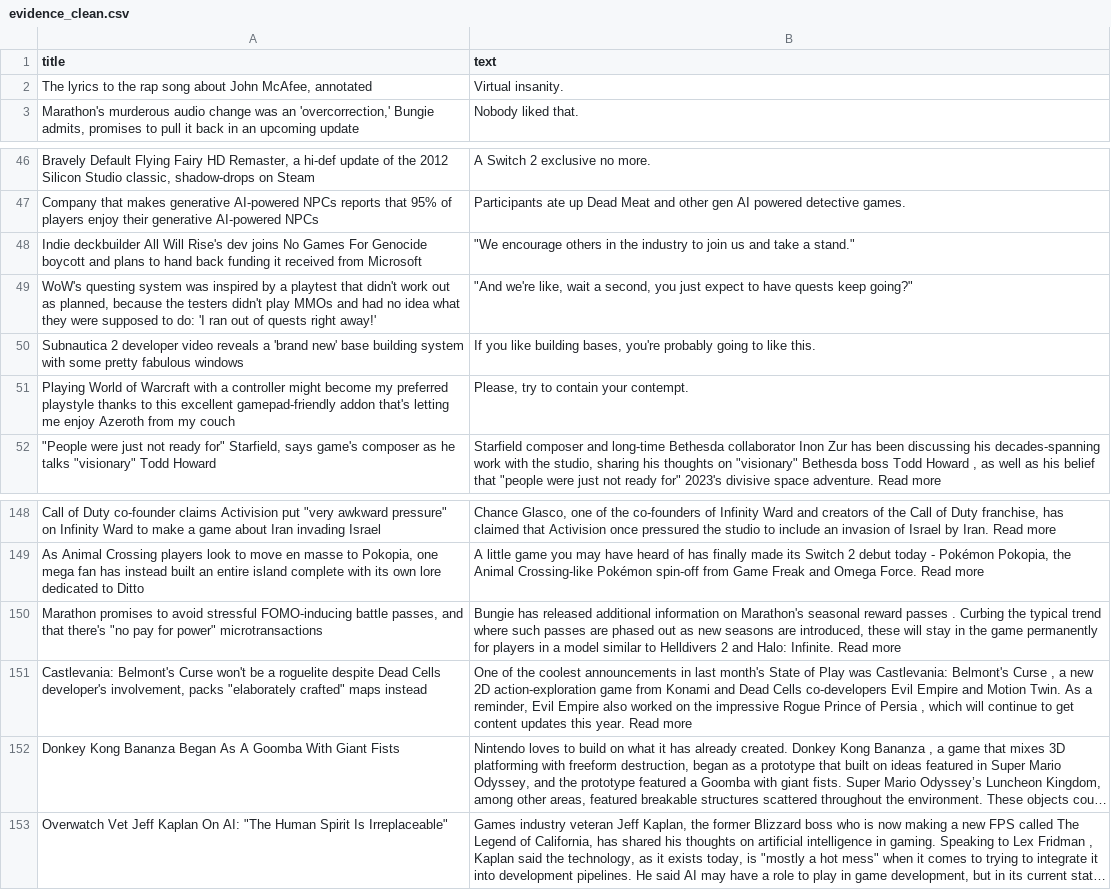
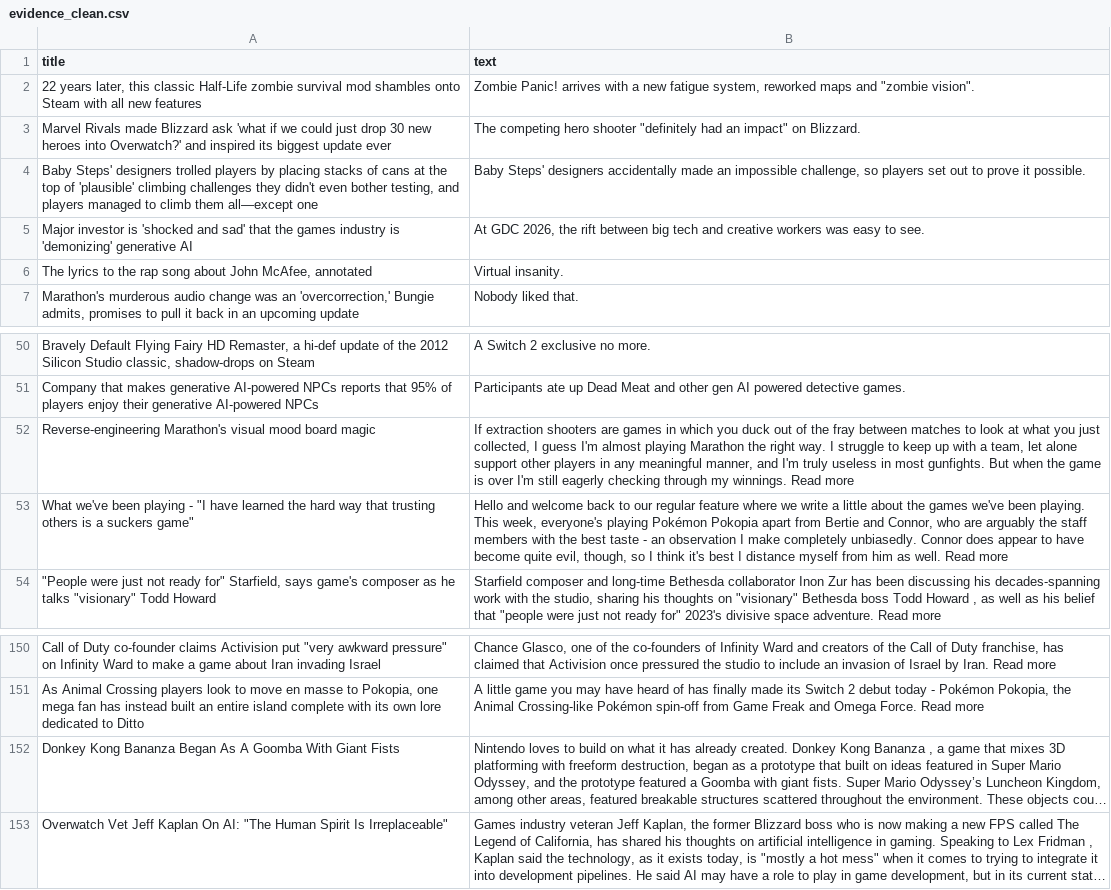
Before and after one commit to ROHIT05-ENG/gaming-news-project, a CSV file: data/evidence/evidence_clean.csv, drawn as a sheet; only a part is shown, gaps mark what is left out; long unchanged cells end in …; removed rows and columns are numbered as before the commit, all else as after; the diff names each change by its address in the sheet, - before the commit and + after, or states it on an @@ line.

```diff
--- a/data/evidence/evidence_clean.csv
+++ b/data/evidence/evidence_clean.csv
+row 2: 22 years later, this classic Half-Life zombie survival mod shambles onto Steam with all new features | Zombie Panic! arrives with a new fatigue system, reworked maps and "zombie vision".
+row 3: Marvel Rivals made Blizzard ask 'what if we could just drop 30 new heroes into Overwatch?' and inspired its biggest update ever | The competing hero shooter "definitely had an impact" on Blizzard.
+row 4: Baby Steps' designers trolled players by placing stacks of cans at the top of 'plausible' climbing challenges they didn't even bother testing, and players managed to climb them all—except one | Baby Steps' designers accidentally made an impossible challenge, so players set out to prove it possible.
+row 5: Major investor is 'shocked and sad' that the games industry is 'demonizing' generative AI | At GDC 2026, the rift between big tech and creative workers was easy to see.
-row 48: Indie deckbuilder All Will Rise's dev joins No Games For Genocide boycott and plans to hand back funding it received from Microsoft | "We encourage others in the industry to join us and take a stand."
-row 49: WoW's questing system was inspired by a playtest that didn't work out as planned, because the testers didn't play MMOs and had no idea what they were supposed to do: 'I ran out of quests right away!' | "And we're like, wait a second, you just expect to have quests keep going?"
-row 50: Subnautica 2 developer video reveals a 'brand new' base building system with some pretty fabulous windows | If you like building bases, you're probably going to like this.
-row 51: Playing World of Warcraft with a controller might become my preferred playstyle thanks to this excellent gamepad-friendly addon that's letting me enjoy Azeroth from my couch | Please, try to contain your contempt.
+row 52: Reverse-engineering Marathon's visual mood board magic | If extraction shooters are games in which you duck out of the fray between matches to look at what you just collected, I guess I'm almost playing Marathon the right way. I struggle to keep up with a team, let alone support other players in any meaningful manner, and I'm truly useless in most gunfights. But when the game is over I'm still eagerly checking through my winnings. Read more
+row 53: What we've been playing - "I have learned the hard way that trusting others is a suckers game" | Hello and welcome back to our regular feature where we write a little about the games we've been playing. This week, everyone's playing Pokémon Pokopia apart from Bertie and Connor, who are arguably the staff members with the best taste - an observation I make completely unbiasedly. Connor does appear to have become quite evil, though, so I think it's best I distance myself from him as well. Read more
-row 150: Marathon promises to avoid stressful FOMO-inducing battle passes, and that there's "no pay for power" microtransactions | Bungie has released additional information on Marathon's seasonal reward passes . Curbing the typical trend where such passes are phased out as new seasons are introduced, these will stay in the game permanently for players in a model similar to Helldivers 2 and Halo: Infinite. Read more
-row 151: Castlevania: Belmont's Curse won't be a roguelite despite Dead Cells developer's involvement, packs "elaborately crafted" maps instead | One of the coolest announcements in last month's State of Play was Castlevania: Belmont's Curse , a new 2D action-exploration game from Konami and Dead Cells co-developers Evil Empire and Motion Twin. As a reminder, Evil Empire also worked on the impressive Rogue Prince of Persia , which will continue to get content updates this year. Read more
```
Also changed, not shown: data/evidence/evidence_raw.csv.
